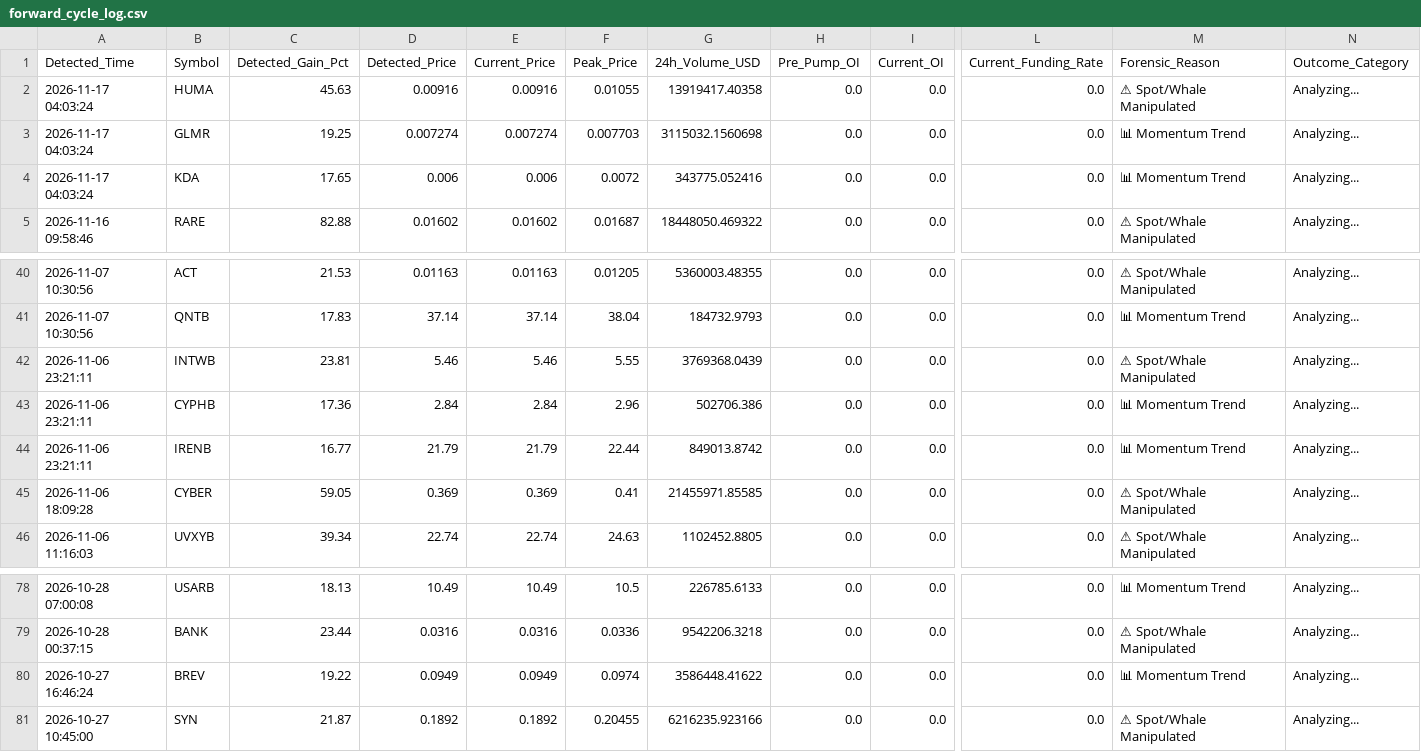
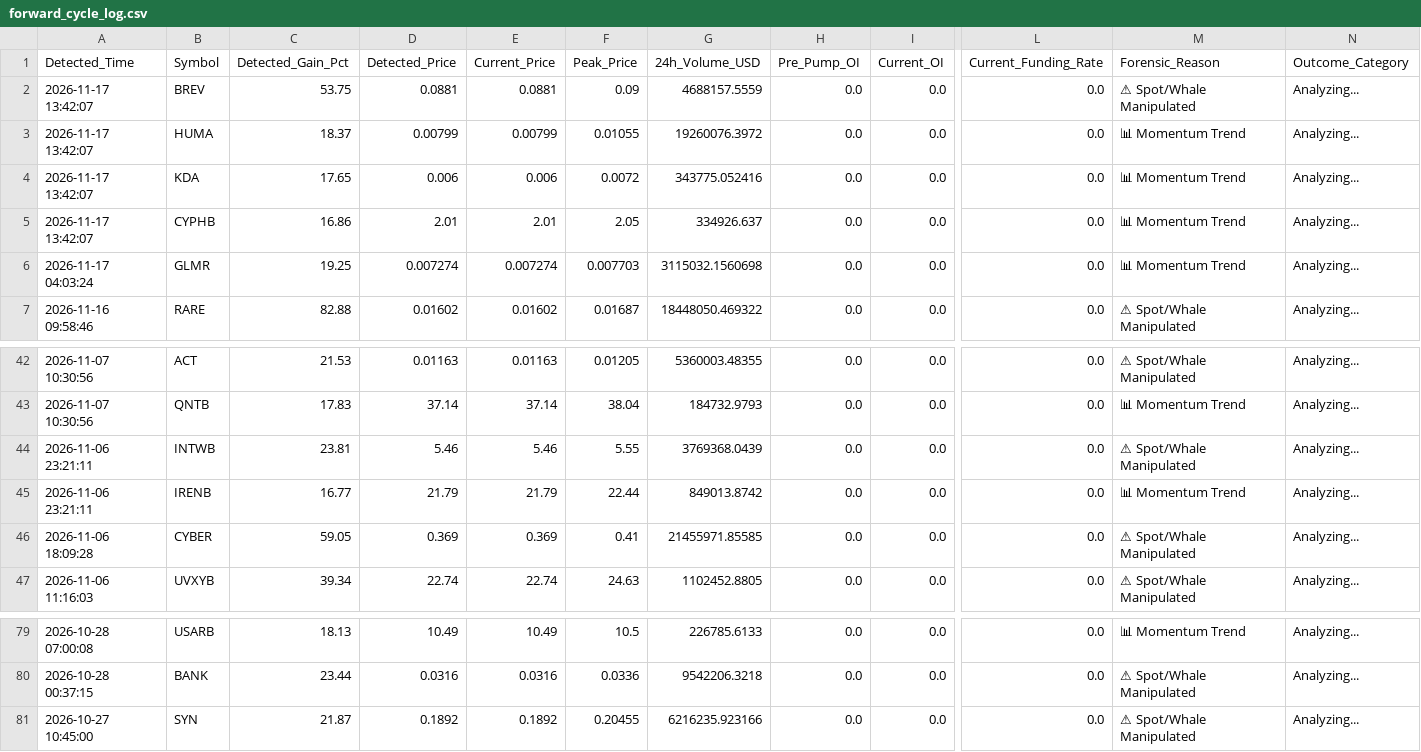
Before and after one commit to Mobinul88/mobinul, a CSV file: forward_cycle_log.csv, drawn as a sheet; only a part is shown, gaps mark what is left out; removed rows and columns are numbered as before the commit, all else as after; rows hold the shown columns only; the diff names each change by its address in the sheet, - before the commit and + after, or states it on an @@ line.

```diff
--- a/forward_cycle_log.csv
+++ b/forward_cycle_log.csv
+row 2: 2026-11-17 13:42:07 | BREV | 53.75 | 0.0881 | 0.0881 | 0.09 | 4688157.5559 | 0.0 | 0.0 | 0.0 | ⚠ Spot/Whale Manipulated | Analyzing...
-A3 (Detected_Time): 2026-11-17 04:03:24
+A3 (Detected_Time): 2026-11-17 13:42:07
-C3 (Detected_Gain_Pct): 45.63
+C3 (Detected_Gain_Pct): 18.37
-D3 (Detected_Price): 0.00916
+D3 (Detected_Price): 0.00799
-E3 (Current_Price): 0.00916
+E3 (Current_Price): 0.00799
-G3 (24h_Volume_USD): 13919417.40358
+G3 (24h_Volume_USD): 19260076.3972
-M3 (Forensic_Reason): ⚠ Spot/Whale Manipulated
+M3 (Forensic_Reason): 📊 Momentum Trend
+row 4: 2026-11-17 13:42:07 | KDA | 17.65 | 0.006 | 0.006 | 0.0072 | 343775.052416 | 0.0 | 0.0 | 0.0 | 📊 Momentum Trend | Analyzing...
+row 5: 2026-11-17 13:42:07 | CYPHB | 16.86 | 2.01 | 2.01 | 2.05 | 334926.637 | 0.0 | 0.0 | 0.0 | 📊 Momentum Trend | Analyzing...
-row 4: 2026-11-17 04:03:24 | KDA | 17.65 | 0.006 | 0.006 | 0.0072 | 343775.052416 | 0.0 | 0.0 | 0.0 | 📊 Momentum Trend | Analyzing...
-row 43: 2026-11-06 23:21:11 | CYPHB | 17.36 | 2.84 | 2.84 | 2.96 | 502706.386 | 0.0 | 0.0 | 0.0 | 📊 Momentum Trend | Analyzing...
-row 80: 2026-10-27 16:46:24 | BREV | 19.22 | 0.0949 | 0.0949 | 0.0974 | 3586448.41622 | 0.0 | 0.0 | 0.0 | 📊 Momentum Trend | Analyzing...
```
